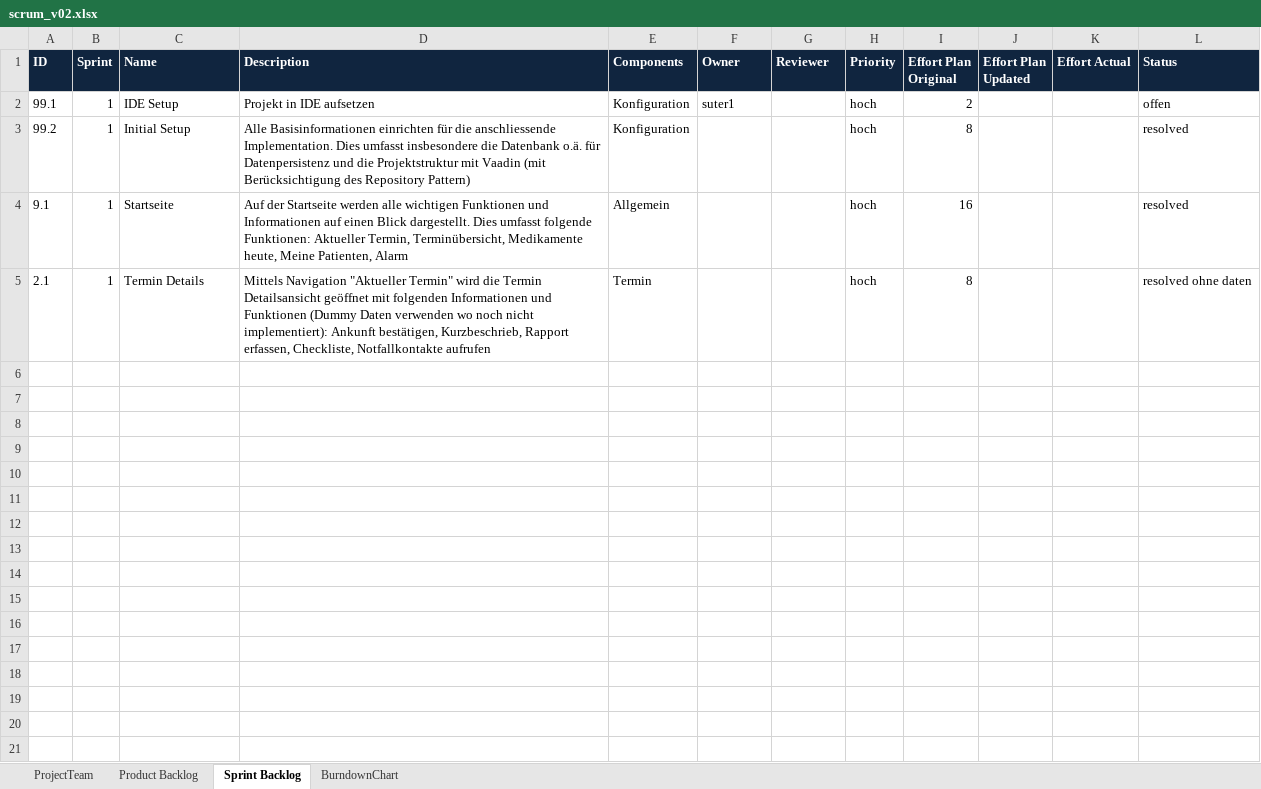
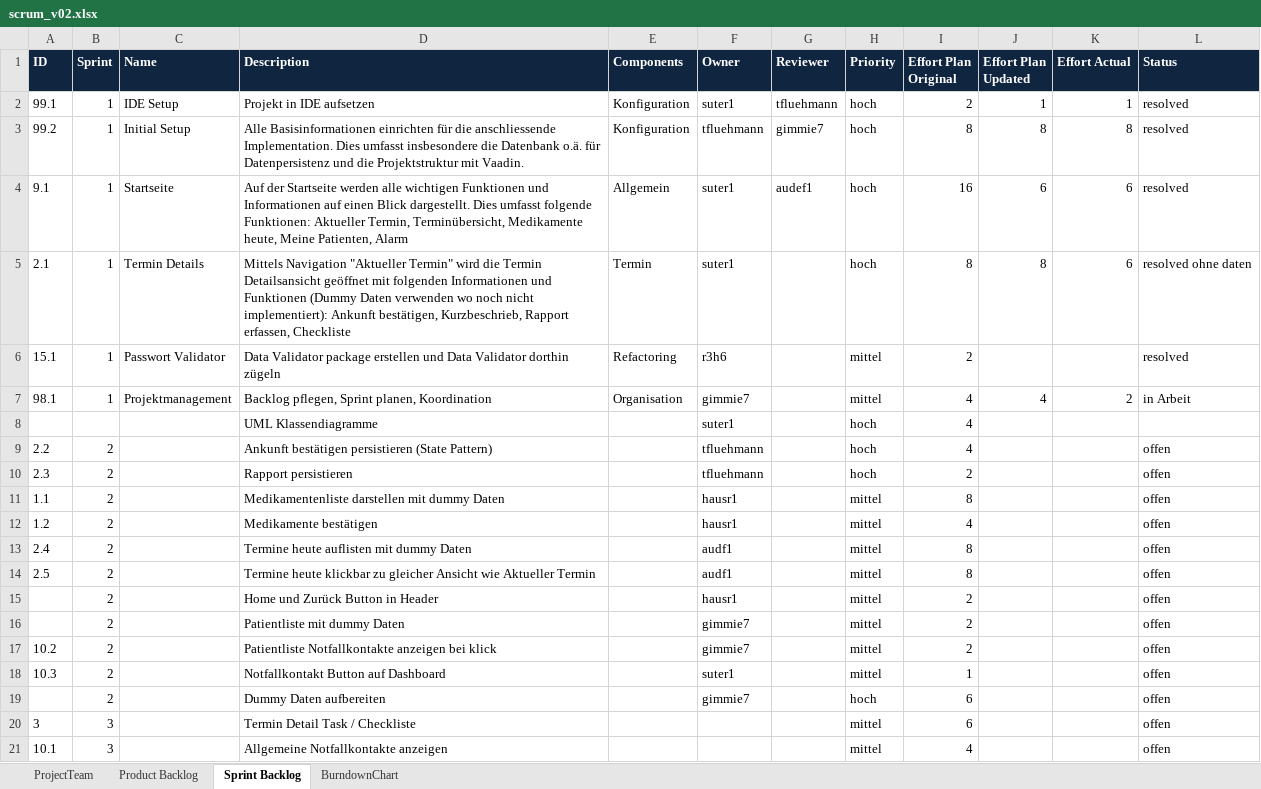
Before and after one commit to audef1/ch.bfh.bti7081.s2016.purple, an Excel workbook: doc/task11/scrum_v02.xlsx, sheet Sprint Backlog, drawn as a sheet; values as stored, in another font and other column widths than the file's, no borders; the diff names each change by its address in the sheet, - before the commit and + after, or states it on an @@ line.

Commit message:
Update Backlog

```diff
--- a/doc/task11/scrum_v02.xlsx (sheet Sprint Backlog)
+++ b/doc/task11/scrum_v02.xlsx (sheet Sprint Backlog)
-G2 (Reviewer): (empty)
+G2 (Reviewer): tfluehmann
-J2 (Effort Plan Updated): (empty)
+J2 (Effort Plan Updated): 1
-K2 (Effort Actual): (empty)
+K2 (Effort Actual): 1
-L2 (Status): offen
+L2 (Status): resolved
-D3 (Description): …Projektstruktur mit Vaadin (mit Berücksichtigung des Repository Pattern)
+D3 (Description): …Projektstruktur mit Vaadin.
-F3 (Owner): (empty)
+F3 (Owner): tfluehmann
-G3 (Reviewer): (empty)
+G3 (Reviewer): gimmie7
-J3 (Effort Plan Updated): (empty)
+J3 (Effort Plan Updated): 8
-K3 (Effort Actual): (empty)
+K3 (Effort Actual): 8
-F4:F5 (Owner): (empty)
+F4:F5 (Owner): suter1
-G4 (Reviewer): (empty)
+G4 (Reviewer): audef1
-J4 (Effort Plan Updated): (empty)
+J4 (Effort Plan Updated): 6
-K4:K5 (Effort Actual): (empty)
+K4:K5 (Effort Actual): 6
-D5 (Description): …Rapport erfassen, Checkliste, Notfallkontakte aufrufen
+D5 (Description): …Rapport erfassen, Checkliste
-J5 (Effort Plan Updated): (empty)
+J5 (Effort Plan Updated): 8
+row 6: 15.1 | 1 | Passwort Validator | Data Validator package erstellen und Data Validator dorthin zügeln | Refactoring | r3h6 |  | mittel | 2 |  |  | resolved
+row 7: 98.1 | 1 | Projektmanagement | Backlog pflegen, Sprint planen, Koordination | Organisation | gimmie7 |  | mittel | 4 | 4 | 2 | in Arbeit
+row 8:  |  |  | UML Klassendiagramme |  | suter1 |  | hoch | 4
+row 9: 2.2 | 2 |  | Ankunft bestätigen persistieren (State Pattern) |  | tfluehmann |  | hoch | 4 |  |  | offen
+row 10: 2.3 | 2 |  | Rapport persistieren |  | tfluehmann |  | hoch | 2 |  |  | offen
+row 11: 1.1 | 2 |  | Medikamentenliste darstellen mit dummy Daten |  | hausr1 |  | mittel | 8 |  |  | offen
+row 12: 1.2 | 2 |  | Medikamente bestätigen |  | hausr1 |  | mittel | 4 |  |  | offen
+row 13: 2.4 | 2 |  | Termine heute auflisten mit dummy Daten |  | audf1 |  | mittel | 8 |  |  | offen
+row 14: 2.5 | 2 |  | Termine heute klickbar zu gleicher Ansicht wie Aktueller Termin |  | audf1 |  | mittel | 8 |  |  | offen
+row 15:  | 2 |  | Home und Zurück Button in Header |  | hausr1 |  | mittel | 2 |  |  | offen
+row 16:  | 2 |  | Patientliste mit dummy Daten |  | gimmie7 |  | mittel | 2 |  |  | offen
+row 17: 10.2 | 2 |  | Patientliste Notfallkontakte anzeigen bei klick |  | gimmie7 |  | mittel | 2 |  |  | offen
+row 18: 10.3 | 2 |  | Notfallkontakt Button auf Dashboard |  | suter1 |  | mittel | 1 |  |  | offen
+row 19:  | 2 |  | Dummy Daten aufbereiten |  | gimmie7 |  | hoch | 6 |  |  | offen
+row 20: 3 | 3 |  | Termin Detail Task / Checkliste |  |  |  | mittel | 6 |  |  | offen
+row 21: 10.1 | 3 |  | Allgemeine Notfallkontakte anzeigen |  |  |  | mittel | 4 |  |  | offen
```
Also changed, not shown: sheet Product Backlog.
